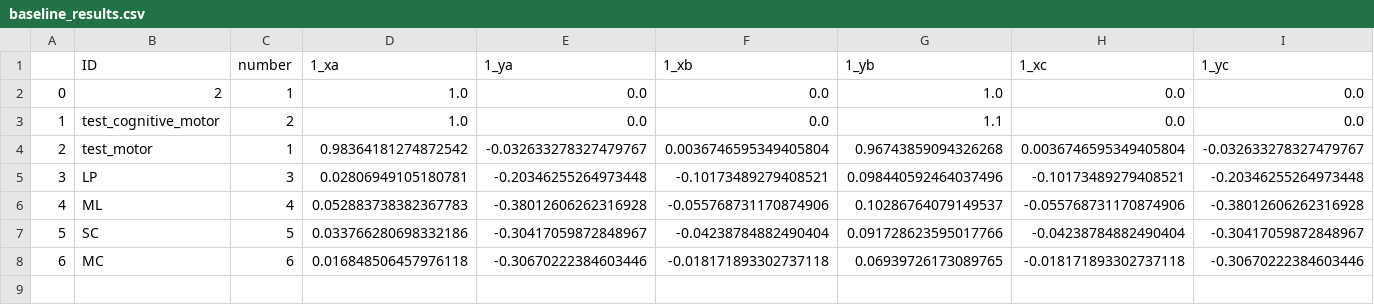
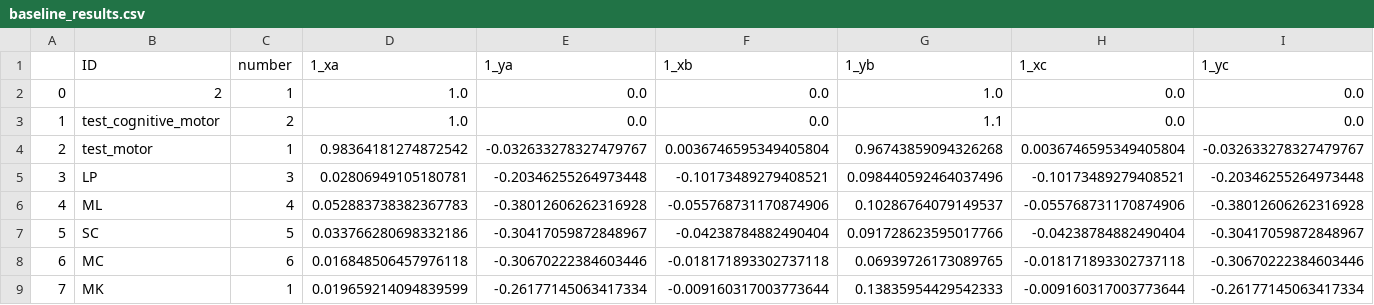
Before and after one commit to BrainTech/openbci, a CSV file: exps/ventures/data/baseline_results.csv, drawn as a sheet; only a part is shown; rows hold the shown columns only; the diff names each change by its address in the sheet, - before the commit and + after, or states it on an @@ line.

Commit message:
add session data: MK session 1

```diff
--- a/exps/ventures/data/baseline_results.csv
+++ b/exps/ventures/data/baseline_results.csv
+row 9: 7 | MK | 1 | 0.019659214094839599 | -0.26177145063417334 | -0.009160317003773644 | 0.13835954429542333 | -0.009160317003773644 | -0.26177145063417334
```
Also changed, not shown: exps/ventures/data/calibration_results.csv, exps/ventures/data/calibration_results_2.csv, 1 other file.
